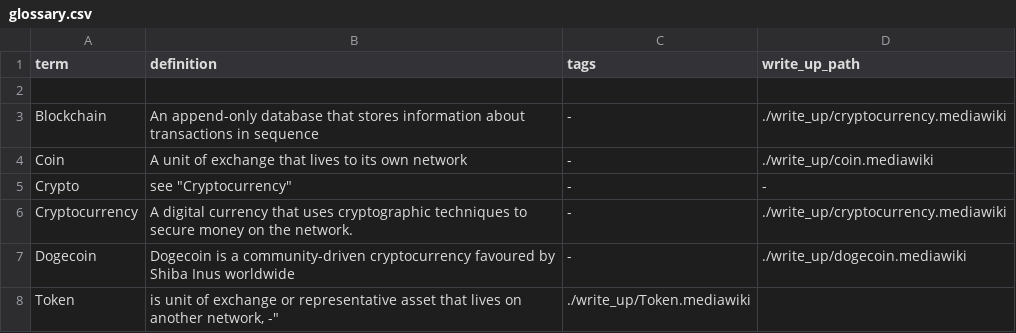
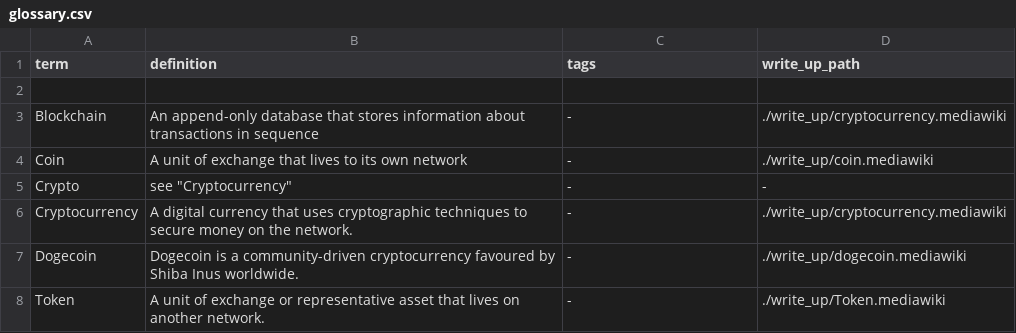
Before and after one commit to ShibeMedia/resource-hub, a CSV file: glossary.csv, drawn as a sheet.

Commit message:
Update glossary.csv

```diff
--- a/glossary.csv
+++ b/glossary.csv
@@ -6,3 +6,3 @@ Crypto, see "Cryptocurrency", -,-
 Cryptocurrency, "A digital currency that uses cryptographic techniques to secure money on the network.", "-", ./write_up/cryptocurrency.mediawiki
-Dogecoin, "Dogecoin is a community-driven cryptocurrency favoured by Shiba Inus worldwide", "-", ./write_up/dogecoin.mediawiki
-Token, " is unit of exchange or representative asset that lives on another network, "-", ./write_up/Token.mediawiki
+Dogecoin, "Dogecoin is a community-driven cryptocurrency favoured by Shiba Inus worldwide.", "-", ./write_up/dogecoin.mediawiki
+Token, "A unit of exchange or representative asset that lives on another network.", "-", ./write_up/Token.mediawiki
```
